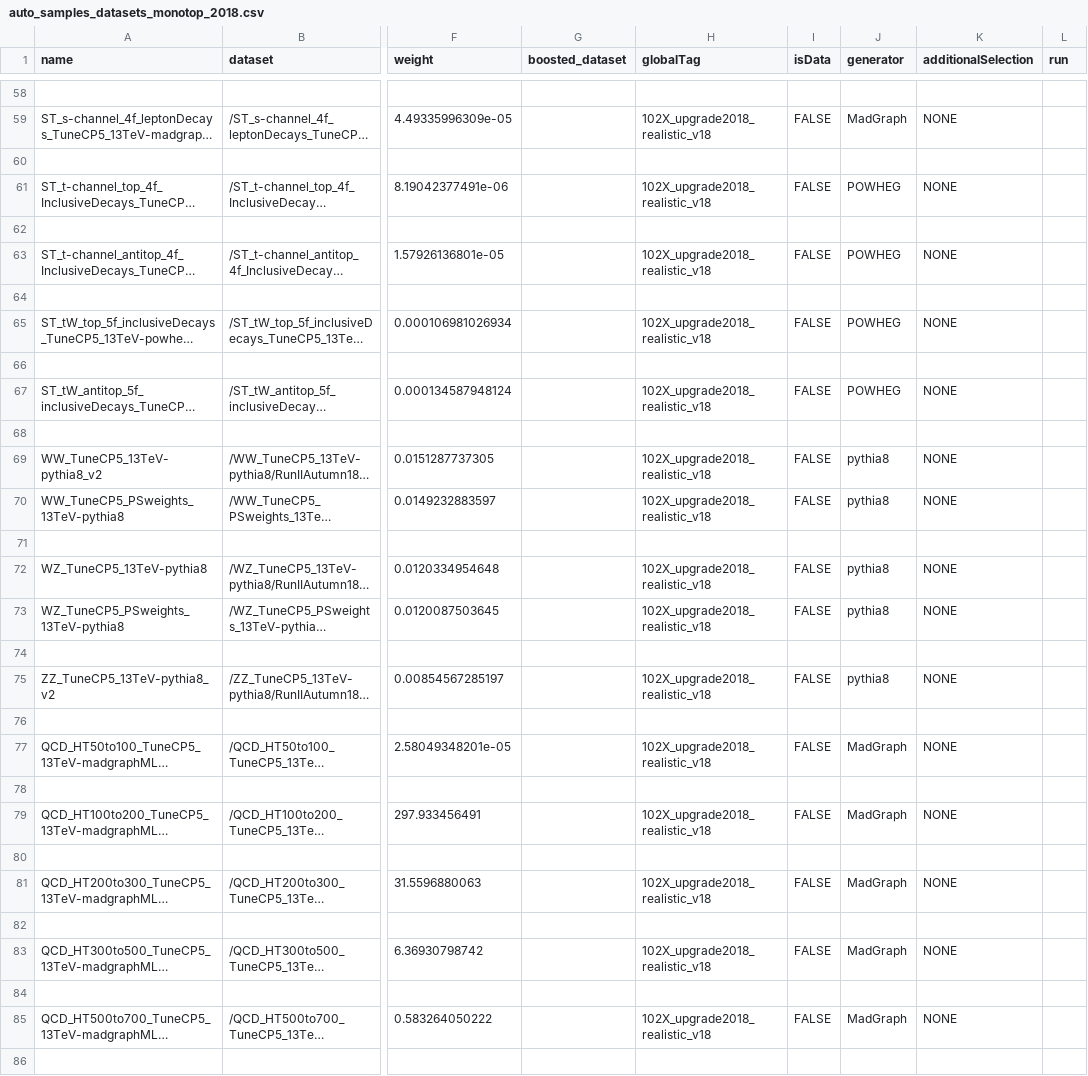
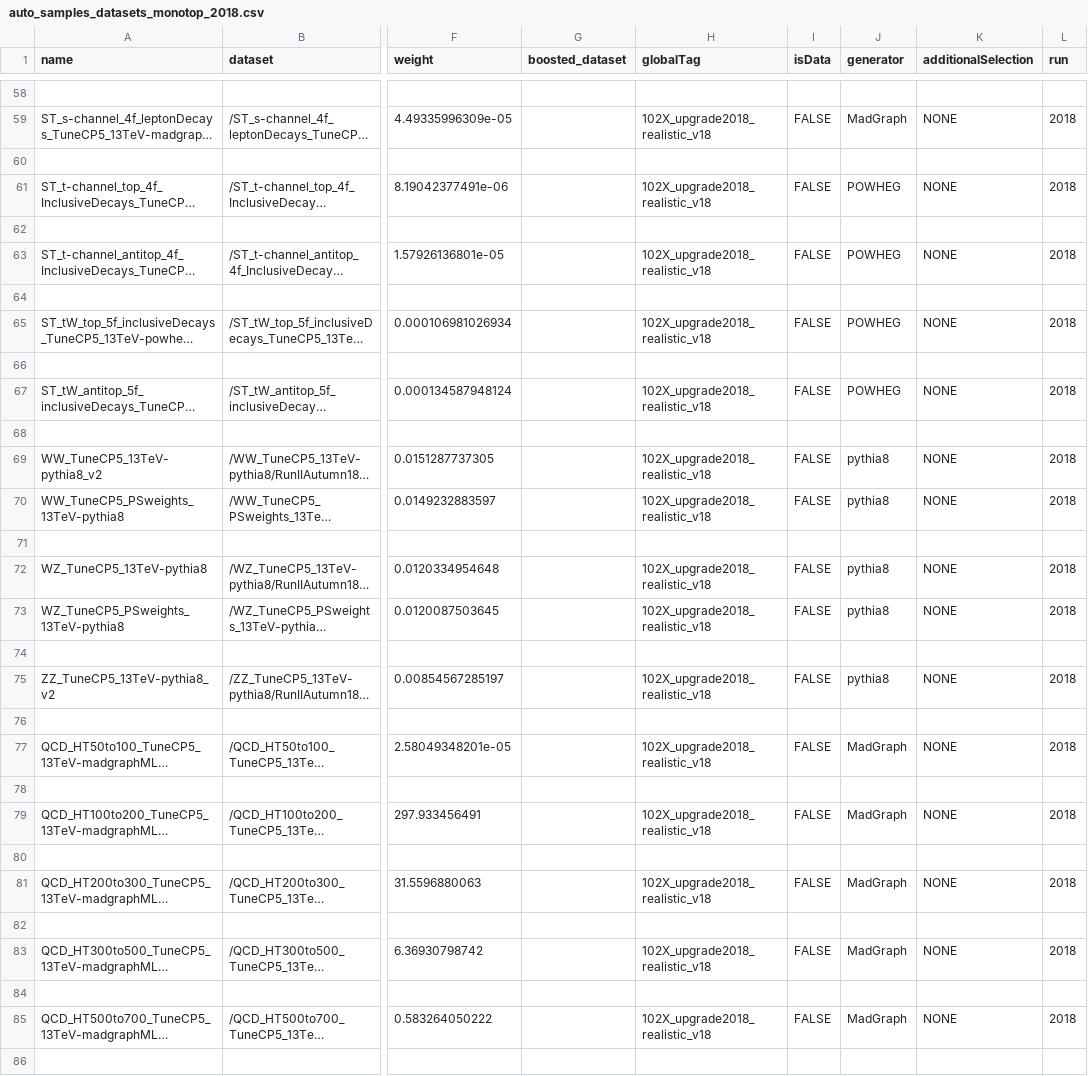
Before and after one commit to kit-cn-cms/BoostedAnalyzer_runscripts_NAF, a CSV file: auto_samples_datasets_monotop_2018.csv, drawn as a sheet; only a part is shown, gaps mark what is left out; long unchanged cells end in …; the diff covers the shown part only; the diff names each change by its address in the sheet, - before the commit and + after, or states it on an @@ line.

```diff
--- a/auto_samples_datasets_monotop_2018.csv
+++ b/auto_samples_datasets_monotop_2018.csv
-L59 (run): (empty)
+L59 (run): 2018
-L61 (run): (empty)
+L61 (run): 2018
-L63 (run): (empty)
+L63 (run): 2018
-L65 (run): (empty)
+L65 (run): 2018
-L67 (run): (empty)
+L67 (run): 2018
-L69:L70 (run): (empty)
+L69:L70 (run): 2018
-L72:L73 (run): (empty)
+L72:L73 (run): 2018
-L75 (run): (empty)
+L75 (run): 2018
-L77 (run): (empty)
+L77 (run): 2018
-L79 (run): (empty)
+L79 (run): 2018
-L81 (run): (empty)
+L81 (run): 2018
-L83 (run): (empty)
+L83 (run): 2018
-L85 (run): (empty)
+L85 (run): 2018
```
Also changed, not shown: 32 edited cells elsewhere in this file.
